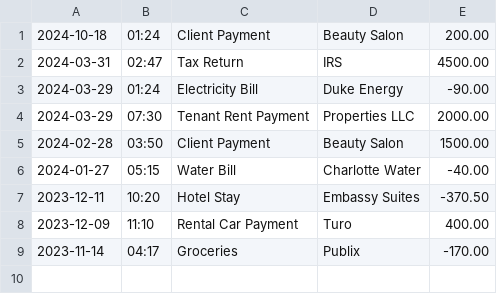
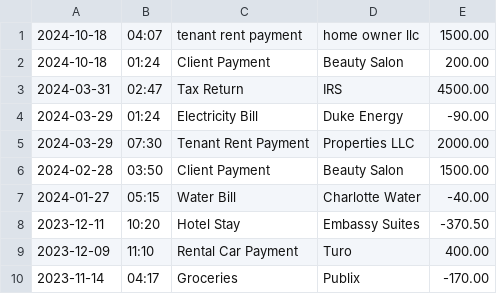
Before and after one commit to Tequila1117/Financial-Transactions, a CSV file: src/main/resources/transactions.csv, drawn as a sheet; the diff names each change by its address in the sheet, - before the commit and + after, or states it on an @@ line.

```diff
--- a/src/main/resources/transactions.csv
+++ b/src/main/resources/transactions.csv
+row 1: 2024-10-18 | 04:07 | tenant rent payment | home owner llc | 1500.00
```
Also changed, not shown: target/classes/transactions.csv, 7 other files.
